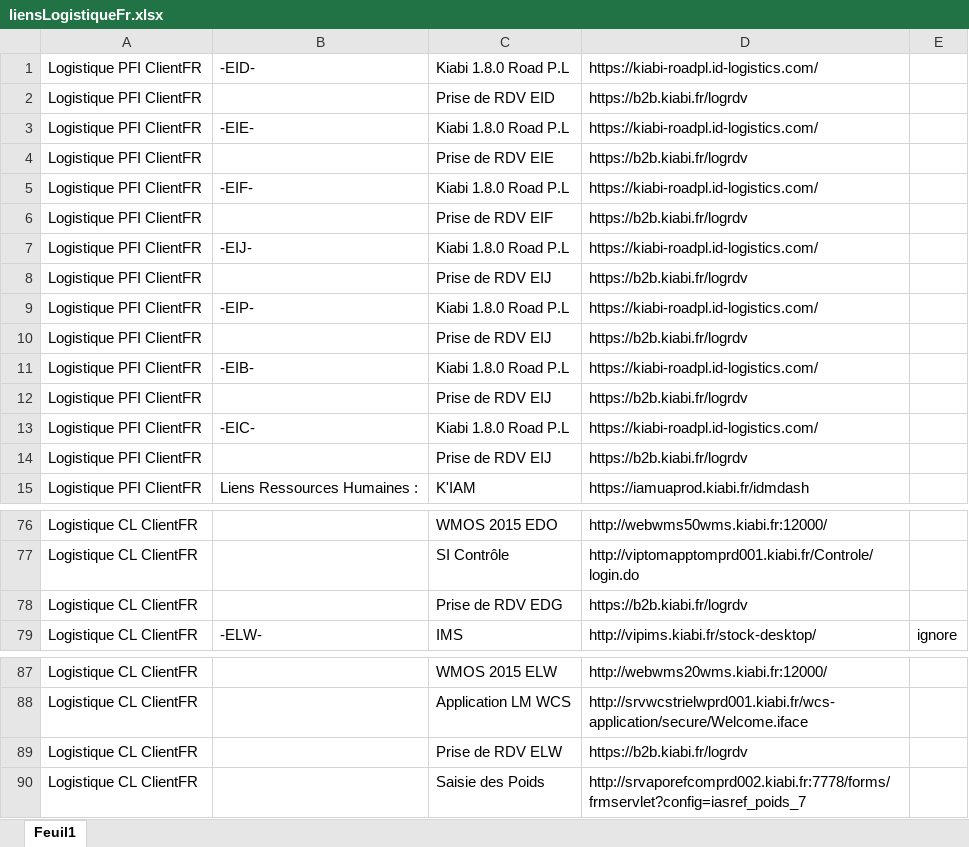
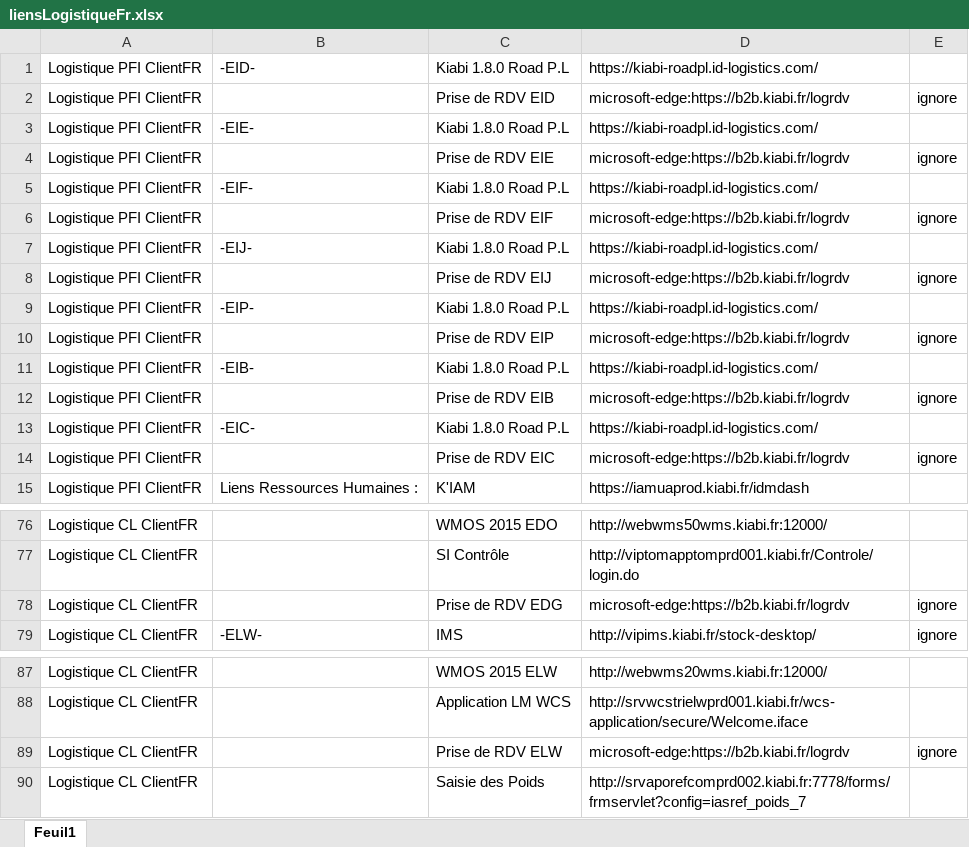
Before and after one commit to Snyxis/assets, an Excel workbook: liensLogistiqueFr.xlsx, sheet Feuil1, drawn as a sheet; only a part is shown, gaps mark what is left out; values as stored, in another font and other column widths than the file's, no cell formats; the diff names each change by its address in the sheet, - before the commit and + after, or states it on an @@ line.

Commit message:
Add files via upload

```diff
--- a/liensLogistiqueFr.xlsx (sheet Feuil1)
+++ b/liensLogistiqueFr.xlsx (sheet Feuil1)
-D2: https://b2b.kiabi.fr/logrdv
+D2: microsoft-edge:https://b2b.kiabi.fr/logrdv
-E2: (empty)
+E2: ignore
-D4: https://b2b.kiabi.fr/logrdv
+D4: microsoft-edge:https://b2b.kiabi.fr/logrdv
-E4: (empty)
+E4: ignore
-D6: https://b2b.kiabi.fr/logrdv
+D6: microsoft-edge:https://b2b.kiabi.fr/logrdv
-E6: (empty)
+E6: ignore
-D8: https://b2b.kiabi.fr/logrdv
+D8: microsoft-edge:https://b2b.kiabi.fr/logrdv
-E8: (empty)
+E8: ignore
-C10: Prise de RDV EIJ
+C10: Prise de RDV EIP
-D10: https://b2b.kiabi.fr/logrdv
+D10: microsoft-edge:https://b2b.kiabi.fr/logrdv
-E10: (empty)
+E10: ignore
-C12: Prise de RDV EIJ
+C12: Prise de RDV EIB
-D12: https://b2b.kiabi.fr/logrdv
+D12: microsoft-edge:https://b2b.kiabi.fr/logrdv
-E12: (empty)
+E12: ignore
-C14: Prise de RDV EIJ
+C14: Prise de RDV EIC
-D14: https://b2b.kiabi.fr/logrdv
+D14: microsoft-edge:https://b2b.kiabi.fr/logrdv
-E14: (empty)
+E14: ignore
-D78: https://b2b.kiabi.fr/logrdv
+D78: microsoft-edge:https://b2b.kiabi.fr/logrdv
-E78: (empty)
+E78: ignore
-D89: https://b2b.kiabi.fr/logrdv
+D89: microsoft-edge:https://b2b.kiabi.fr/logrdv
-E89: (empty)
+E89: ignore
```
Also changed, not shown: cell formats.
